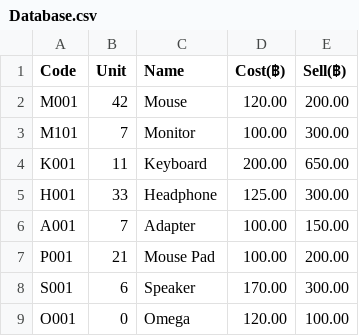
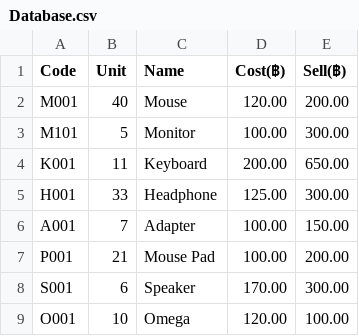
Before and after one commit to PunMung-66/CPE_100_warehouse, a CSV file: final_main_warehouse/Database.csv, drawn as a sheet.

```diff
--- a/final_main_warehouse/Database.csv
+++ b/final_main_warehouse/Database.csv
@@ -1,4 +1,4 @@
 Code,Unit,Name,Cost(฿),Sell(฿)
-M001,42,Mouse,120.00,200.00
-M101,7,Monitor,100.00,300.00
+M001,40,Mouse,120.00,200.00
+M101,5,Monitor,100.00,300.00
 K001,11,Keyboard,200.00,650.00
@@ -8,2 +8,2 @@ P001,21,Mouse Pad,100.00,200.00
 S001,6,Speaker,170.00,300.00
-O001,0,Omega,120.00,100.00
+O001,10,Omega,120.00,100.00
```
Also changed, not shown: 5 other files.
